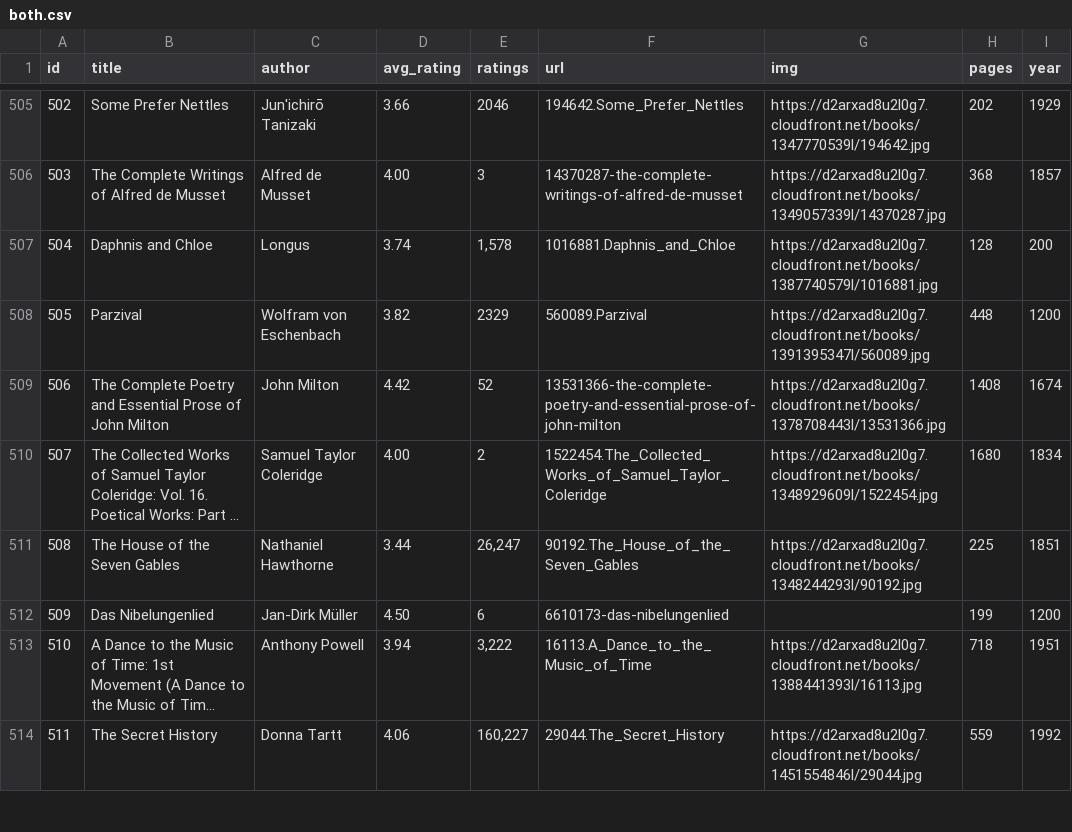
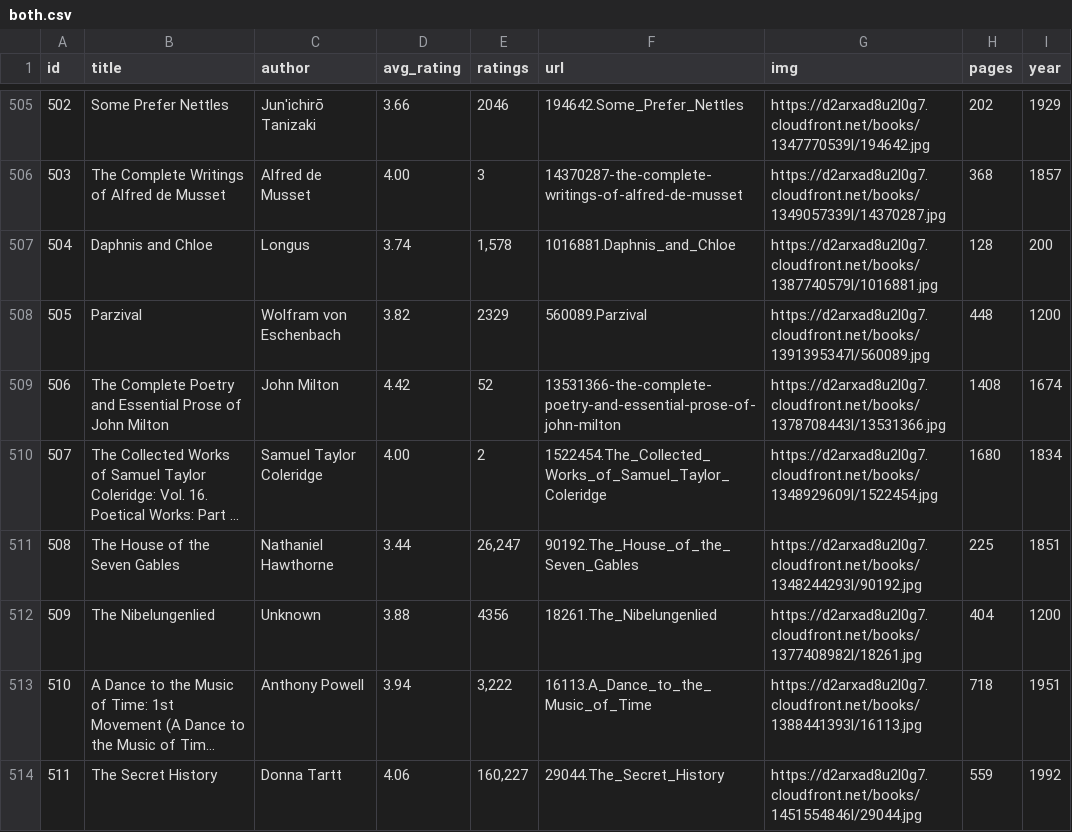
Before and after one commit to elneto/books2, a CSV file: public/both.csv, drawn as a sheet; only a part is shown, gaps mark what is left out; long unchanged cells end in …; the diff names each change by its address in the sheet, - before the commit and + after, or states it on an @@ line.

Commit message:
fixed more

```diff
--- a/public/both.csv
+++ b/public/both.csv
-B512 (title): Das Nibelungenlied
+B512 (title): The Nibelungenlied
-C512 (author): Jan-Dirk Müller
+C512 (author): Unknown
-D512 (avg_rating): 4.50
+D512 (avg_rating): 3.88
-E512 (ratings): 6
+E512 (ratings): 4356
-F512 (url): 6610173-das-nibelungenlied
+F512 (url): 18261.The_Nibelungenlied
-G512 (img): (empty)
+G512 (img): https://d2arxad8u2l0g7.cloudfront.net/books/1377408982l/18261.jpg
-H512 (pages): 199
+H512 (pages): 404
```
